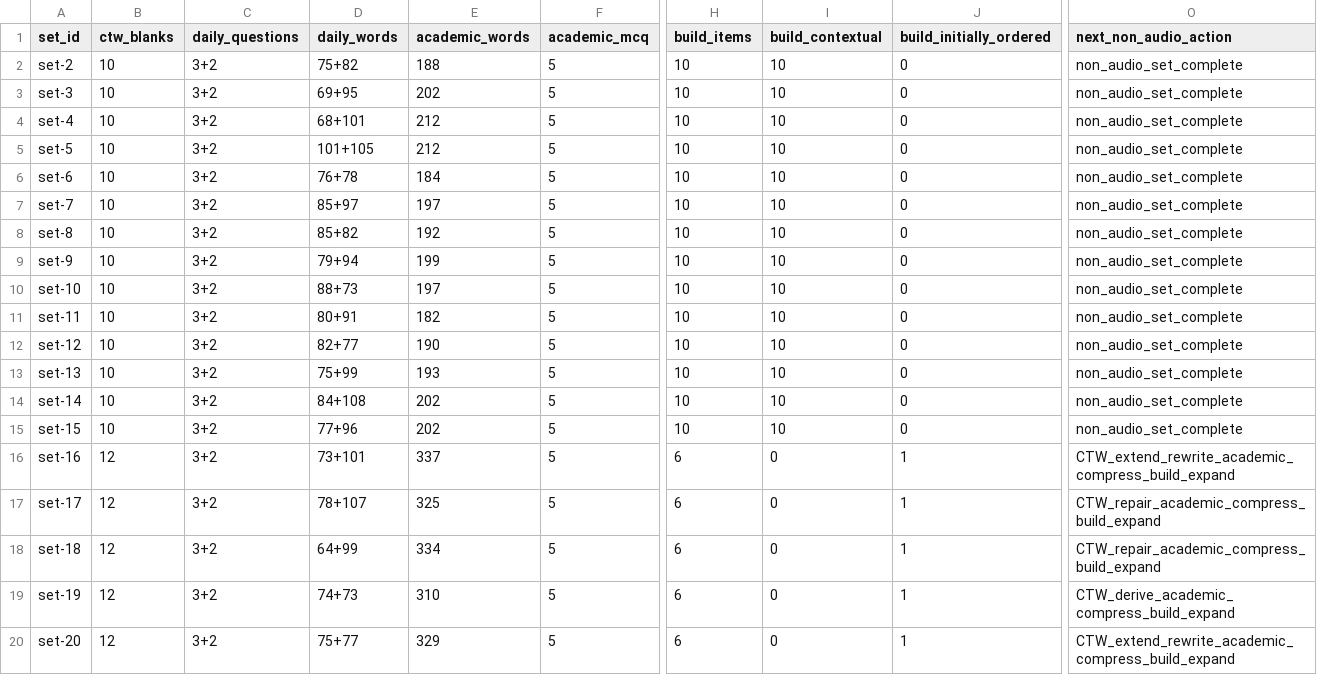
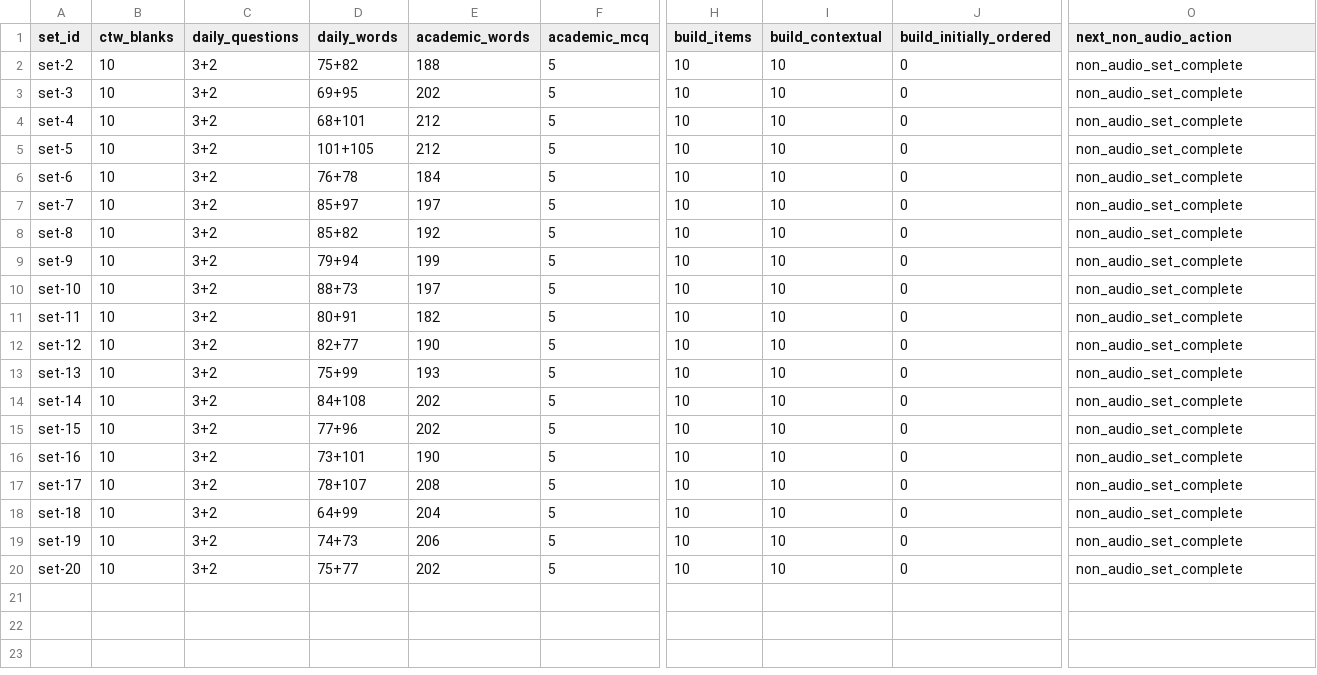
Before and after one commit to idiomaswlduartekorzh/idiomaswl, a TSV file: docs/toefl-2026-non-audio-sets-2-20-inventory-2026-08-14.tsv, drawn as a sheet; only a part is shown, gaps mark what is left out; the diff names each change by its address in the sheet, - before the commit and + after, or states it on an @@ line.

Commit message:
feat(toefl): align non-audio content for sets 16 to 20

```diff
--- a/docs/toefl-2026-non-audio-sets-2-20-inventory-2026-08-14.tsv
+++ b/docs/toefl-2026-non-audio-sets-2-20-inventory-2026-08-14.tsv
-B16:B20 (ctw_blanks): 12
+B16:B20 (ctw_blanks): 10
-E16 (academic_words): 337
+E16 (academic_words): 190
-H16:H20 (build_items): 6
+H16:H20 (build_items): 10
-I16:I20 (build_contextual): 0
+I16:I20 (build_contextual): 10
-J16:J20 (build_initially_ordered): 1
+J16:J20 (build_initially_ordered): 0
-O16 (next_non_audio_action): CTW_extend_rewrite_academic_compress_build_expand
+O16 (next_non_audio_action): non_audio_set_complete
-E17 (academic_words): 325
+E17 (academic_words): 208
-O17:O18 (next_non_audio_action): CTW_repair_academic_compress_build_expand
+O17:O18 (next_non_audio_action): non_audio_set_complete
-E18 (academic_words): 334
+E18 (academic_words): 204
-E19 (academic_words): 310
+E19 (academic_words): 206
-O19 (next_non_audio_action): CTW_derive_academic_compress_build_expand
+O19 (next_non_audio_action): non_audio_set_complete
-E20 (academic_words): 329
+E20 (academic_words): 202
-O20 (next_non_audio_action): CTW_extend_rewrite_academic_compress_build_expand
+O20 (next_non_audio_action): non_audio_set_complete
```
Also changed, not shown: 25 other files.
